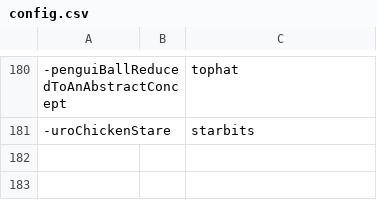
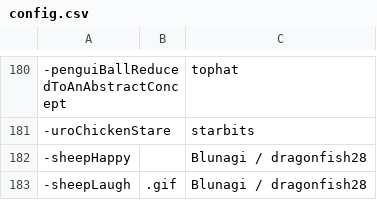
Before and after one commit to AcrylonitrileButadieneStyrene/yno-commumoji, a CSV file: config.csv, drawn as a sheet; only a part is shown, gaps mark what is left out.

Commit message:
add sheep by blunagi (#165)

```diff
--- a/config.csv
+++ b/config.csv
@@ -181 +181,3 @@
 -uroChickenStare,,starbits
+-sheepHappy,,Blunagi / dragonfish28
+-sheepLaugh,.gif,Blunagi / dragonfish28
```
Also changed, not shown: 2 other files.
